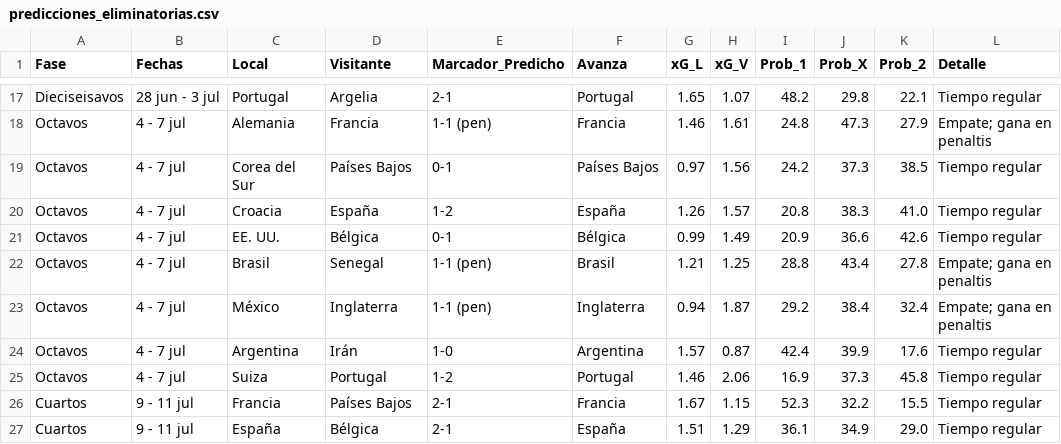
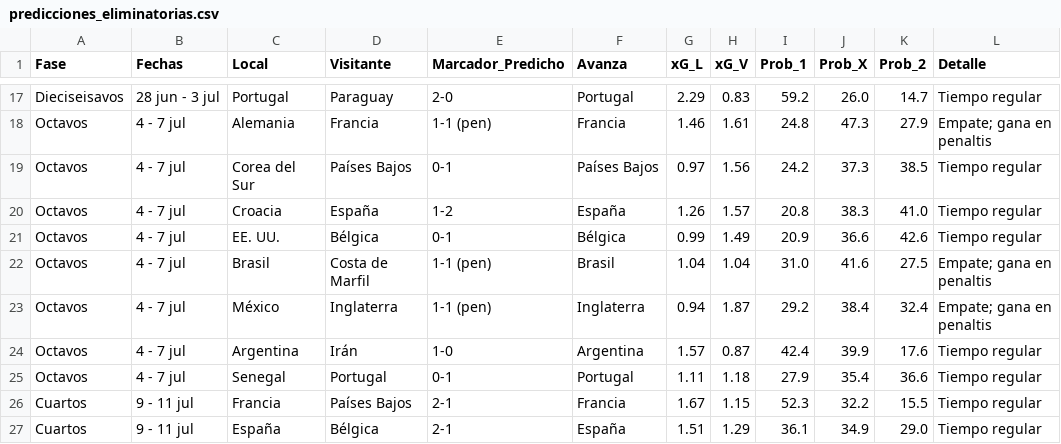
Before and after one commit to vapena13/mundial, a CSV file: Predicciones/predicciones_eliminatorias.csv, drawn as a sheet; only a part is shown, gaps mark what is left out; the diff covers the shown part only; the diff names each change by its address in the sheet, - before the commit and + after, or states it on an @@ line.

```diff
--- a/Predicciones/predicciones_eliminatorias.csv
+++ b/Predicciones/predicciones_eliminatorias.csv
-D17 (Visitante): Argelia
+D17 (Visitante): Paraguay
-E17 (Marcador_Predicho): 2-1
+E17 (Marcador_Predicho): 2-0
-G17 (xG_L): 1.65
+G17 (xG_L): 2.29
-H17 (xG_V): 1.07
+H17 (xG_V): 0.83
-I17 (Prob_1): 48.2
+I17 (Prob_1): 59.2
-J17 (Prob_X): 29.8
+J17 (Prob_X): 26.0
-K17 (Prob_2): 22.1
+K17 (Prob_2): 14.7
-D22 (Visitante): Senegal
+D22 (Visitante): Costa de Marfil
-G22 (xG_L): 1.21
+G22 (xG_L): 1.04
-H22 (xG_V): 1.25
+H22 (xG_V): 1.04
-I22 (Prob_1): 28.8
+I22 (Prob_1): 31.0
-J22 (Prob_X): 43.4
+J22 (Prob_X): 41.6
-K22 (Prob_2): 27.8
+K22 (Prob_2): 27.5
-C25 (Local): Suiza
+C25 (Local): Senegal
-E25 (Marcador_Predicho): 1-2
+E25 (Marcador_Predicho): 0-1
-G25 (xG_L): 1.46
+G25 (xG_L): 1.11
-H25 (xG_V): 2.06
+H25 (xG_V): 1.18
-I25 (Prob_1): 16.9
+I25 (Prob_1): 27.9
-J25 (Prob_X): 37.3
+J25 (Prob_X): 35.4
-K25 (Prob_2): 45.8
+K25 (Prob_2): 36.6
```
Also changed, not shown: 1 added row, 1 removed row and 27 edited cells elsewhere in this file, Data/resultados_reales.csv, Predicciones/clasificacion_grupos.csv, 4 other files.
